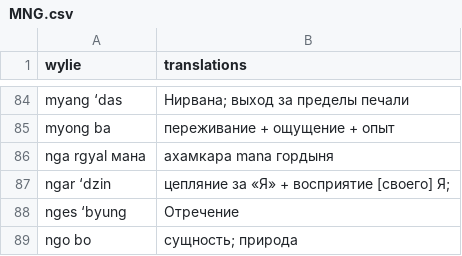
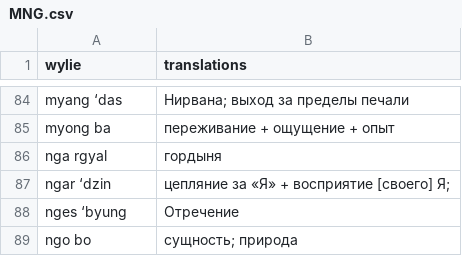
Before and after one commit to dhilt/dharmadict, a CSV file: prod/db/data/MNG.csv, drawn as a sheet; only a part is shown, gaps mark what is left out; removed rows and columns are numbered as before the commit, all else as after; the diff names each change by its address in the sheet, - before the commit and + after, or states it on an @@ line.

Commit message:
fix mongush "nga rgyal"

```diff
--- a/prod/db/data/MNG.csv
+++ b/prod/db/data/MNG.csv
-row 86: nga rgyal мана | ахамкара mana гордыня
+row 86: nga rgyal | гордыня
```
